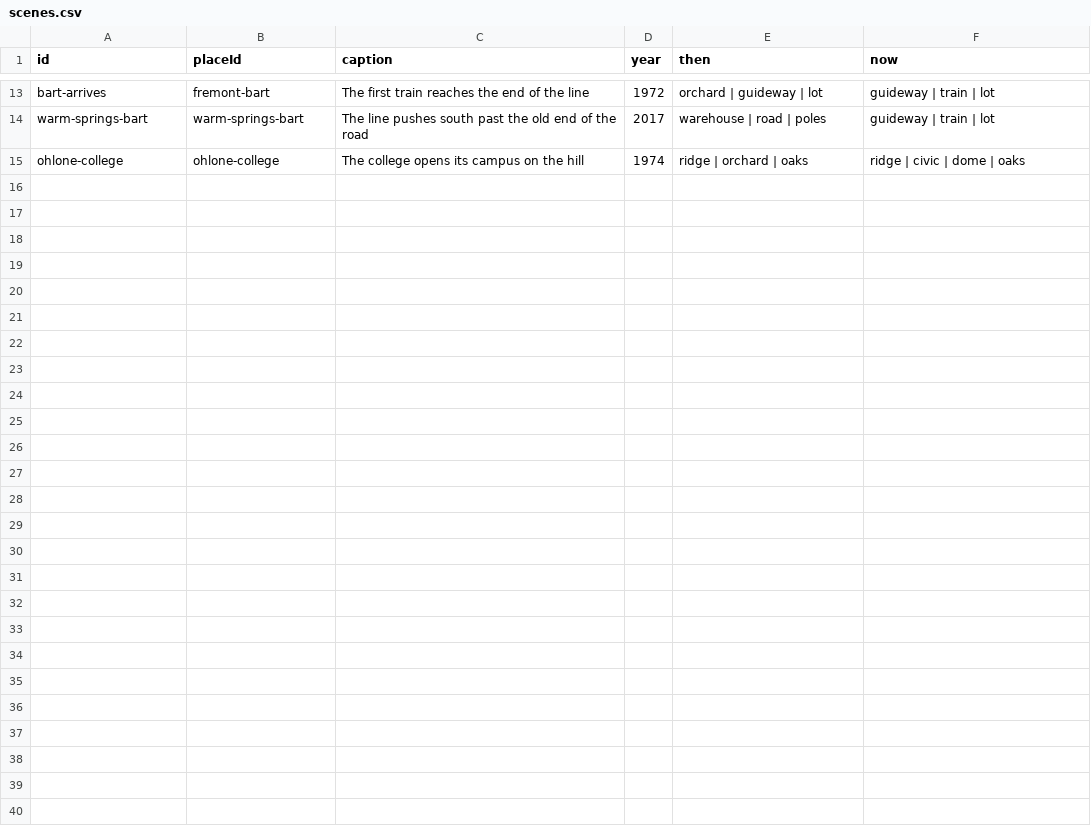
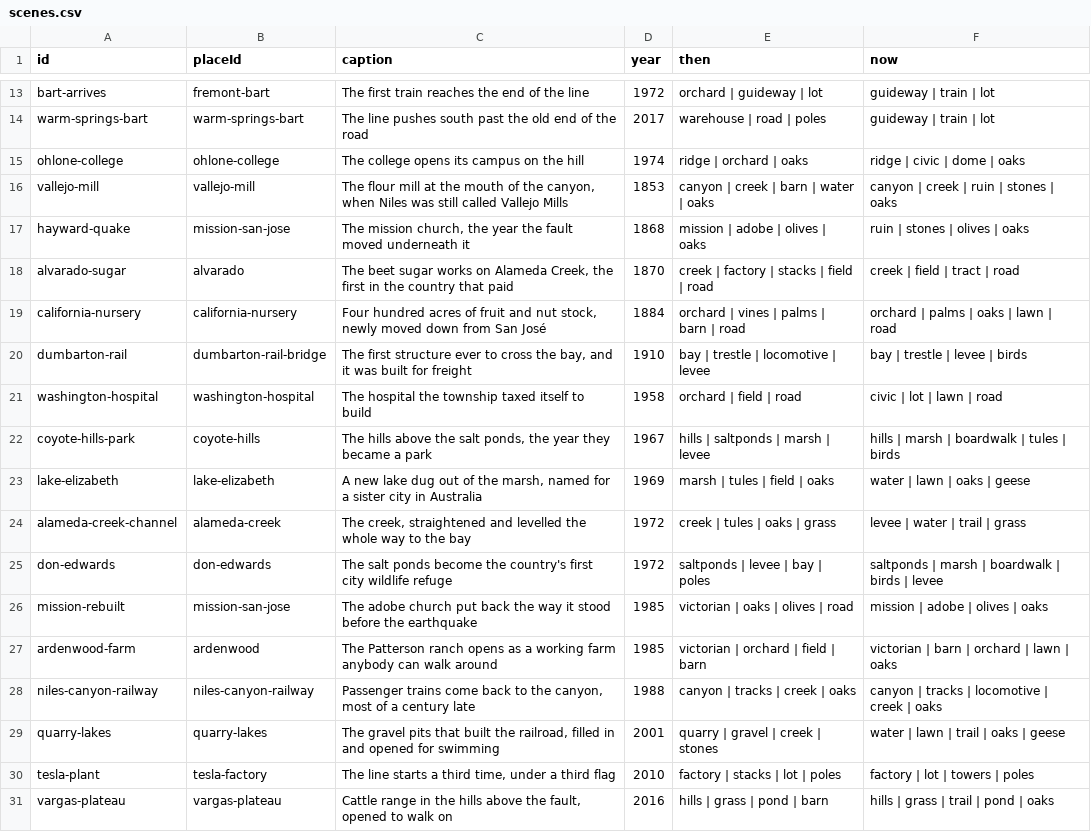
Before and after one commit to 21AG21/FremontGame, a CSV file: content/scenes.csv, drawn as a sheet; only a part is shown, gaps mark what is left out; the diff names each change by its address in the sheet, - before the commit and + after, or states it on an @@ line.

```diff
--- a/content/scenes.csv
+++ b/content/scenes.csv
+row 16: vallejo-mill | vallejo-mill | The flour mill at the mouth of the canyon, when Niles was still called Vallejo Mills | 1853 | canyon | creek | barn | water | oaks | canyon | creek | ruin | stones | oaks
+row 17: hayward-quake | mission-san-jose | The mission church, the year the fault moved underneath it | 1868 | mission | adobe | olives | oaks | ruin | stones | olives | oaks
+row 18: alvarado-sugar | alvarado | The beet sugar works on Alameda Creek, the first in the country that paid | 1870 | creek | factory | stacks | field | road | creek | field | tract | road
+row 19: california-nursery | california-nursery | Four hundred acres of fruit and nut stock, newly moved down from San José | 1884 | orchard | vines | palms | barn | road | orchard | palms | oaks | lawn | road
+row 20: dumbarton-rail | dumbarton-rail-bridge | The first structure ever to cross the bay, and it was built for freight | 1910 | bay | trestle | locomotive | levee | bay | trestle | levee | birds
+row 21: washington-hospital | washington-hospital | The hospital the township taxed itself to build | 1958 | orchard | field | road | civic | lot | lawn | road
+row 22: coyote-hills-park | coyote-hills | The hills above the salt ponds, the year they became a park | 1967 | hills | saltponds | marsh | levee | hills | marsh | boardwalk | tules | birds
+row 23: lake-elizabeth | lake-elizabeth | A new lake dug out of the marsh, named for a sister city in Australia | 1969 | marsh | tules | field | oaks | water | lawn | oaks | geese
+row 24: alameda-creek-channel | alameda-creek | The creek, straightened and levelled the whole way to the bay | 1972 | creek | tules | oaks | grass | levee | water | trail | grass
+row 25: don-edwards | don-edwards | The salt ponds become the country's first city wildlife refuge | 1972 | saltponds | levee | bay | poles | saltponds | marsh | boardwalk | birds | levee
+row 26: mission-rebuilt | mission-san-jose | The adobe church put back the way it stood before the earthquake | 1985 | victorian | oaks | olives | road | mission | adobe | olives | oaks
+row 27: ardenwood-farm | ardenwood | The Patterson ranch opens as a working farm anybody can walk around | 1985 | victorian | orchard | field | barn | victorian | barn | orchard | lawn | oaks
+row 28: niles-canyon-railway | niles-canyon-railway | Passenger trains come back to the canyon, most of a century late | 1988 | canyon | tracks | creek | oaks | canyon | tracks | locomotive | creek | oaks
+row 29: quarry-lakes | quarry-lakes | The gravel pits that built the railroad, filled in and opened for swimming | 2001 | quarry | gravel | creek | stones | water | lawn | trail | oaks | geese
+row 30: tesla-plant | tesla-factory | The line starts a third time, under a third flag | 2010 | factory | stacks | lot | poles | factory | lot | towers | poles
+row 31: vargas-plateau | vargas-plateau | Cattle range in the hills above the fault, opened to walk on | 2016 | hills | grass | pond | barn | hills | grass | trail | pond | oaks
```
Also changed, not shown: content/facts.csv, 8 other files.
